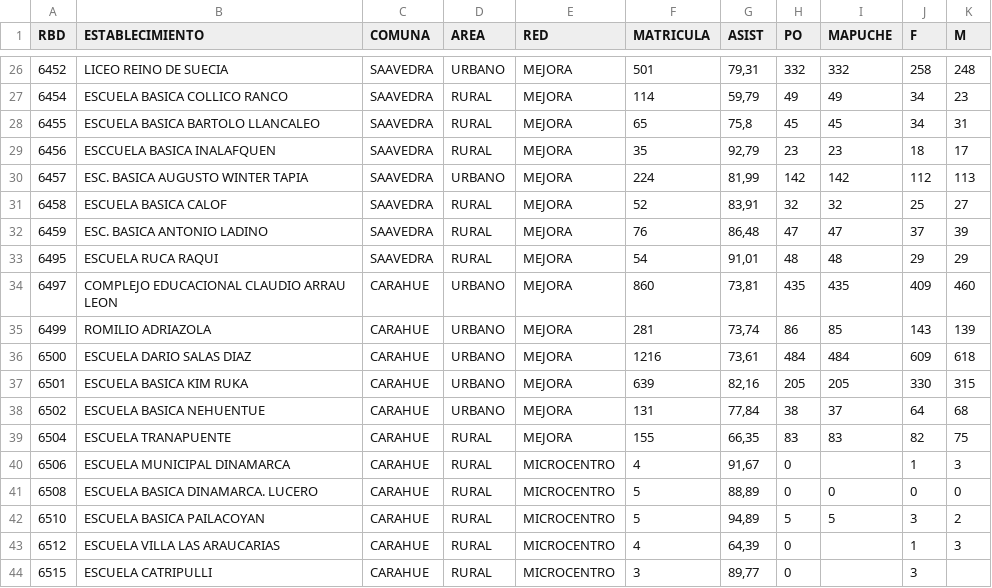
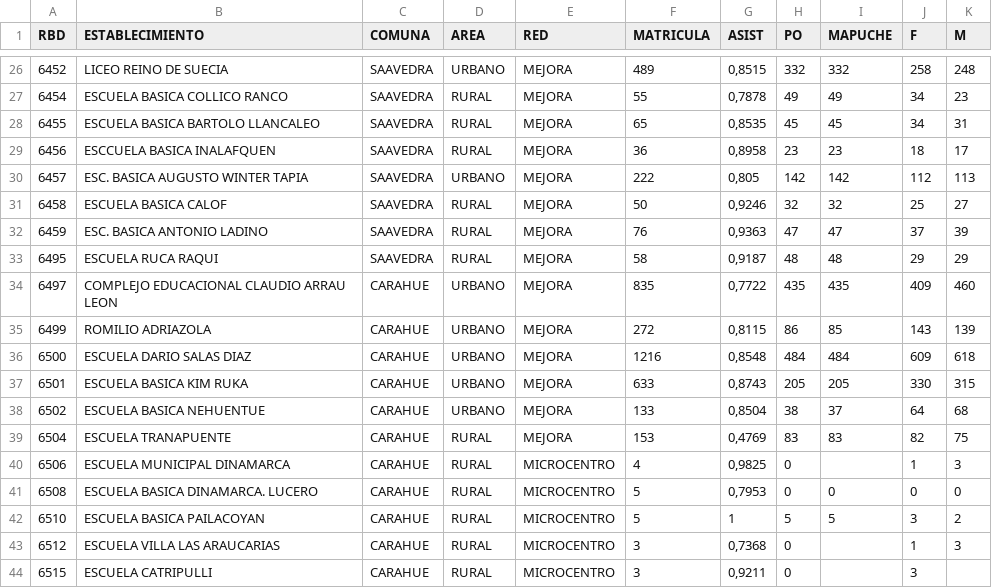
Before and after one commit to insunzam/slepca, a CSV file: fuentes/establecimientos.csv, drawn as a sheet; only a part is shown, gaps mark what is left out; the diff covers the shown part only.

```diff
--- a/fuentes/establecimientos.csv
+++ b/fuentes/establecimientos.csv
@@ -26,19 +26,19 @@ RBD,ESTABLECIMIENTO,COMUNA,AREA,RED,MATRICULA,ASIST,PO,MAPUCHE,F,M
-6452,LICEO REINO DE SUECIA,SAAVEDRA,URBANO,MEJORA,501,"79,31",332,332,258,248
-6454,ESCUELA BASICA COLLICO RANCO,SAAVEDRA,RURAL,MEJORA,114,"59,79",49,49,34,23
-6455,ESCUELA BASICA BARTOLO LLANCALEO,SAAVEDRA,RURAL,MEJORA,65,"75,8",45,45,34,31
-6456,ESCCUELA BASICA INALAFQUEN,SAAVEDRA,RURAL,MEJORA,35,"92,79",23,23,18,17
-6457,ESC. BASICA AUGUSTO WINTER TAPIA,SAAVEDRA,URBANO,MEJORA,224,"81,99",142,142,112,113
-6458,ESCUELA BASICA CALOF,SAAVEDRA,RURAL,MEJORA,52,"83,91",32,32,25,27
-6459,ESC. BASICA ANTONIO LADINO,SAAVEDRA,RURAL,MEJORA,76,"86,48",47,47,37,39
-6495,ESCUELA RUCA RAQUI,SAAVEDRA,RURAL,MEJORA,54,"91,01",48,48,29,29
-6497,COMPLEJO EDUCACIONAL CLAUDIO ARRAU LEON,CARAHUE,URBANO,MEJORA,860,"73,81",435,435,409,460
-6499,ROMILIO ADRIAZOLA,CARAHUE,URBANO,MEJORA,281,"73,74",86,85,143,139
-6500,ESCUELA DARIO SALAS DIAZ,CARAHUE,URBANO,MEJORA,1216,"73,61",484,484,609,618
-6501,ESCUELA BASICA KIM RUKA,CARAHUE,URBANO,MEJORA,639,"82,16",205,205,330,315
-6502,ESCUELA BASICA NEHUENTUE,CARAHUE,URBANO,MEJORA,131,"77,84",38,37,64,68
-6504,ESCUELA TRANAPUENTE,CARAHUE,RURAL,MEJORA,155,"66,35",83,83,82,75
-6506,ESCUELA MUNICIPAL DINAMARCA,CARAHUE,RURAL,MICROCENTRO,4,"91,67",0,,1,3
-6508,ESCUELA BASICA DINAMARCA. LUCERO,CARAHUE,RURAL,MICROCENTRO,5,"88,89",0,0,0,0
-6510,ESCUELA BASICA PAILACOYAN,CARAHUE,RURAL,MICROCENTRO,5,"94,89",5,5,3,2
-6512,ESCUELA VILLA LAS ARAUCARIAS,CARAHUE,RURAL,MICROCENTRO,4,"64,39",0,,1,3
-6515,ESCUELA CATRIPULLI,CARAHUE,RURAL,MICROCENTRO,3,"89,77",0,,3,
+6452,LICEO REINO DE SUECIA,SAAVEDRA,URBANO,MEJORA,489,"0,8515",332,332,258,248
+6454,ESCUELA BASICA COLLICO RANCO,SAAVEDRA,RURAL,MEJORA,55,"0,7878",49,49,34,23
+6455,ESCUELA BASICA BARTOLO LLANCALEO,SAAVEDRA,RURAL,MEJORA,65,"0,8535",45,45,34,31
+6456,ESCCUELA BASICA INALAFQUEN,SAAVEDRA,RURAL,MEJORA,36,"0,8958",23,23,18,17
+6457,ESC. BASICA AUGUSTO WINTER TAPIA,SAAVEDRA,URBANO,MEJORA,222,"0,805",142,142,112,113
+6458,ESCUELA BASICA CALOF,SAAVEDRA,RURAL,MEJORA,50,"0,9246",32,32,25,27
+6459,ESC. BASICA ANTONIO LADINO,SAAVEDRA,RURAL,MEJORA,76,"0,9363",47,47,37,39
+6495,ESCUELA RUCA RAQUI,SAAVEDRA,RURAL,MEJORA,58,"0,9187",48,48,29,29
+6497,COMPLEJO EDUCACIONAL CLAUDIO ARRAU LEON,CARAHUE,URBANO,MEJORA,835,"0,7722",435,435,409,460
+6499,ROMILIO ADRIAZOLA,CARAHUE,URBANO,MEJORA,272,"0,8115",86,85,143,139
+6500,ESCUELA DARIO SALAS DIAZ,CARAHUE,URBANO,MEJORA,1216,"0,8548",484,484,609,618
+6501,ESCUELA BASICA KIM RUKA,CARAHUE,URBANO,MEJORA,633,"0,8743",205,205,330,315
+6502,ESCUELA BASICA NEHUENTUE,CARAHUE,URBANO,MEJORA,133,"0,8504",38,37,64,68
+6504,ESCUELA TRANAPUENTE,CARAHUE,RURAL,MEJORA,153,"0,4769",83,83,82,75
+6506,ESCUELA MUNICIPAL DINAMARCA,CARAHUE,RURAL,MICROCENTRO,4,"0,9825",0,,1,3
+6508,ESCUELA BASICA DINAMARCA. LUCERO,CARAHUE,RURAL,MICROCENTRO,5,"0,7953",0,0,0,0
+6510,ESCUELA BASICA PAILACOYAN,CARAHUE,RURAL,MICROCENTRO,5,1,5,5,3,2
+6512,ESCUELA VILLA LAS ARAUCARIAS,CARAHUE,RURAL,MICROCENTRO,3,"0,7368",0,,1,3
+6515,ESCUELA CATRIPULLI,CARAHUE,RURAL,MICROCENTRO,3,"0,9211",0,,3,
```
Also changed, not shown: 78 edited cells elsewhere in this file.
